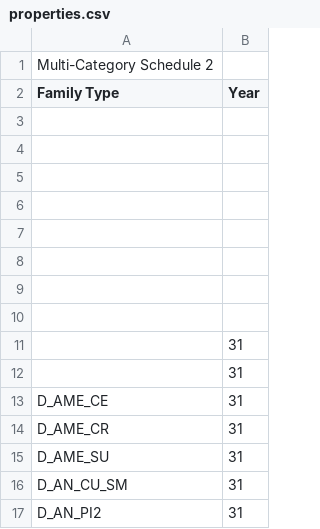
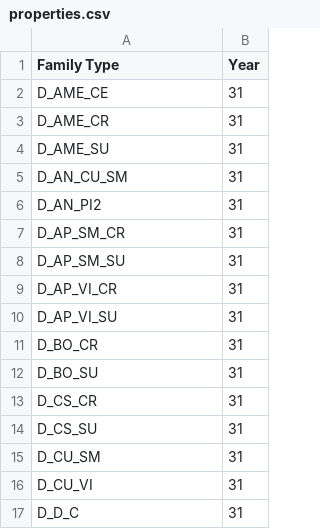
Before and after one commit to Raffioo7/MTXR, a CSV file: MRTK3 4th run/Assets/FullScaleBridge/properties.csv, drawn as a sheet; only a part is shown; the shorter side is filled out with more unchanged rows; the diff names each change by its address in the sheet, - before the commit and + after, or states it on an @@ line.

Commit message:
working csv property loader with customizable header name and dynamic columns

```diff
--- a/MRTK3 4th run/Assets/FullScaleBridge/properties.csv
+++ b/MRTK3 4th run/Assets/FullScaleBridge/properties.csv
-row 1: Multi-Category Schedule 2
-row 3: (empty)
-row 4: (empty)
-row 5: (empty)
-row 6: (empty)
-row 7: (empty)
-row 8: (empty)
-row 9: (empty)
-row 10: (empty)
-row 11:  | 31
-row 12:  | 31
```
Also changed, not shown: 8 other files.
